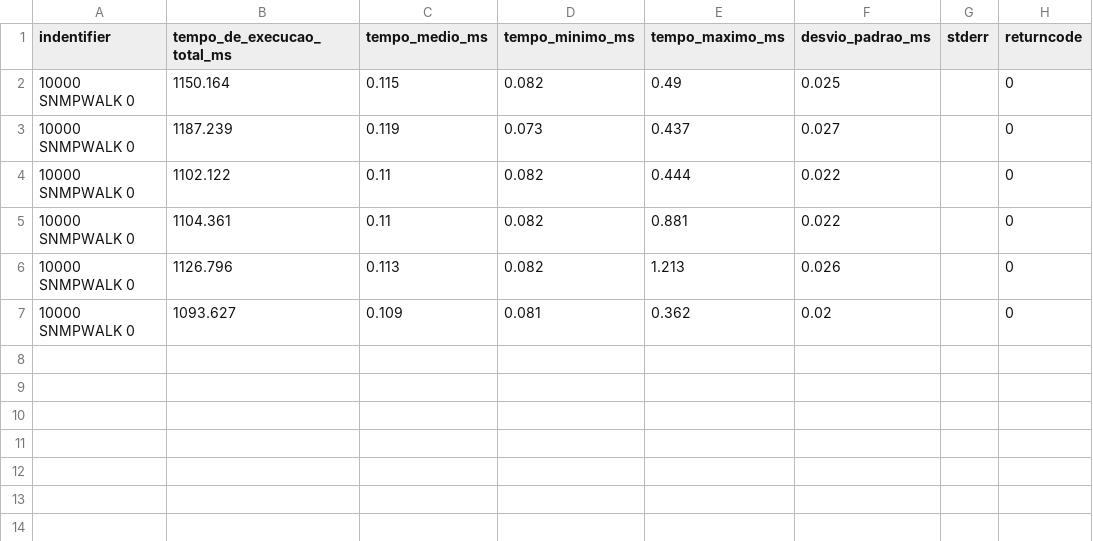
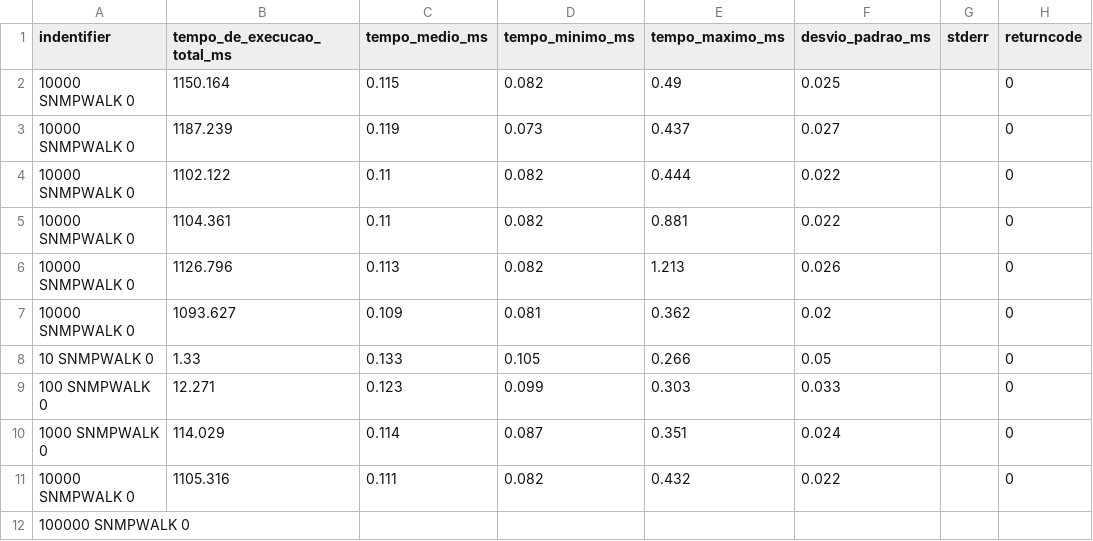
Before and after one commit to joao-pedro-rdo/aula-redes-snmp, a CSV file: output.csv, drawn as a sheet; the diff names each change by its address in the sheet, - before the commit and + after, or states it on an @@ line.

```diff
--- a/output.csv
+++ b/output.csv
+row 8: 10 SNMPWALK 0 | 1.33 | 0.133 | 0.105 | 0.266 | 0.05 |  | 0
+row 9: 100 SNMPWALK 0 | 12.271 | 0.123 | 0.099 | 0.303 | 0.033 |  | 0
+row 10: 1000 SNMPWALK 0 | 114.029 | 0.114 | 0.087 | 0.351 | 0.024 |  | 0
+row 11: 10000 SNMPWALK 0 | 1105.316 | 0.111 | 0.082 | 0.432 | 0.022 |  | 0
+row 12: 100000 SNMPWALK 0
```
Also changed, not shown: 7 other files.
